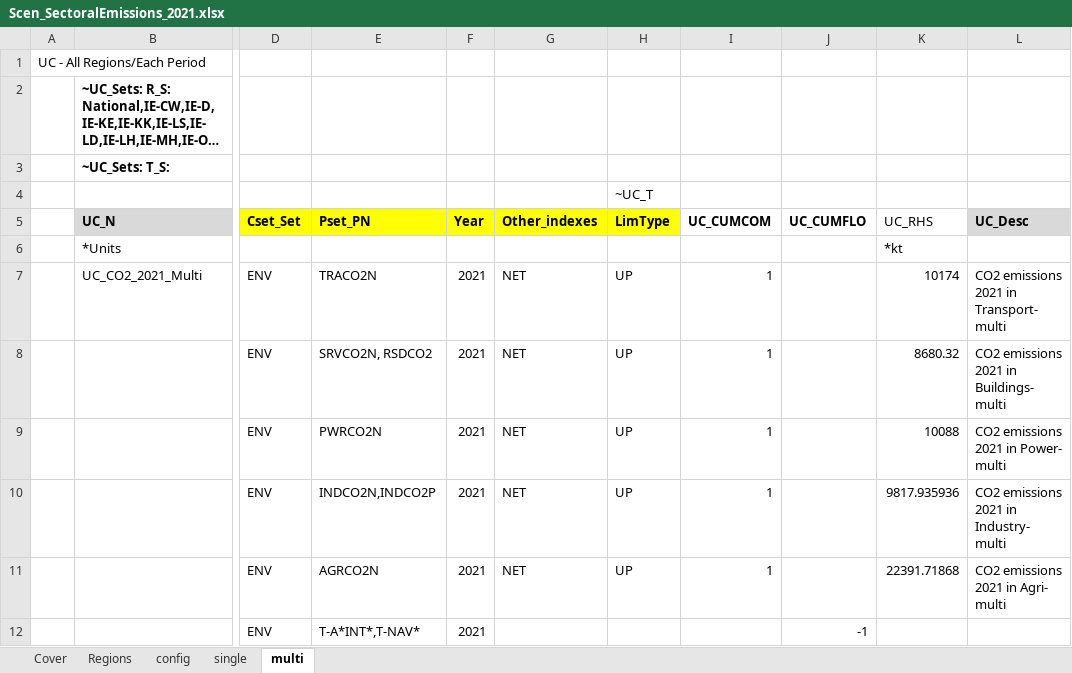
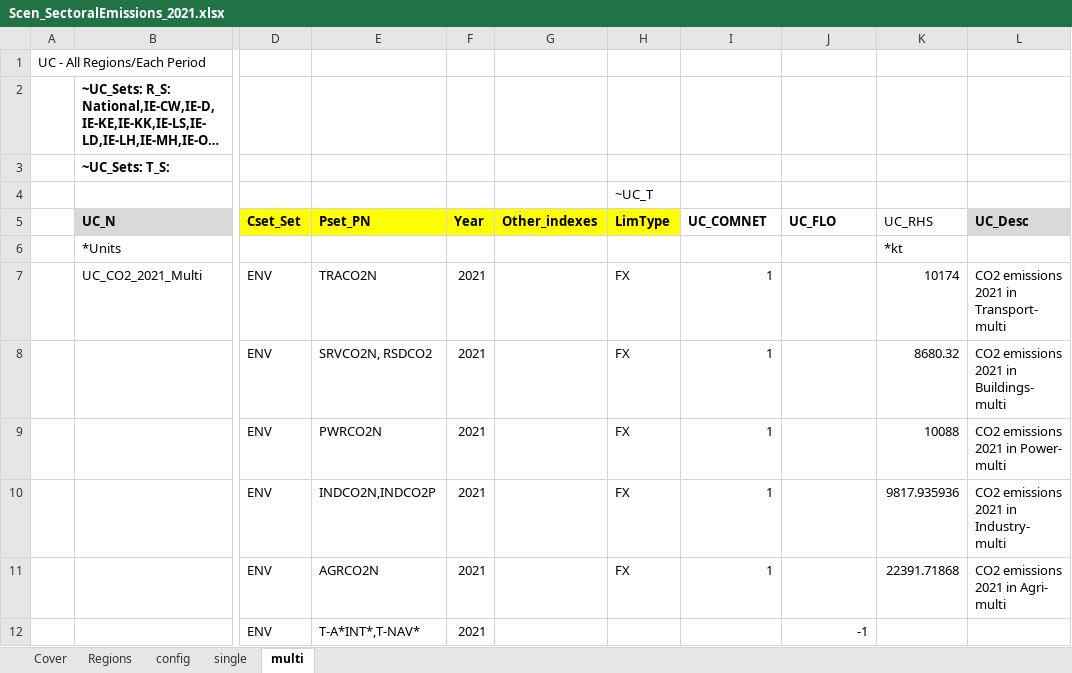
Before and after one commit to MaREI-EPMG/times-ireland-model, an Excel workbook: SuppXLS/Scen_SectoralEmissions_2021.xlsx, sheet multi, drawn as a sheet; only a part is shown, gaps mark what is left out; long unchanged cells end in …; values as stored, in another font and other column widths than the file's, no borders; the diff names each change by its address in the sheet, - before the commit and + after, or states it on an @@ line.

```diff
--- a/SuppXLS/Scen_SectoralEmissions_2021.xlsx (sheet multi)
+++ b/SuppXLS/Scen_SectoralEmissions_2021.xlsx (sheet multi)
-I5: UC_CUMCOM
+I5: UC_COMNET
-J5: UC_CUMFLO
+J5: UC_FLO
-G7:G11 (Other_indexes): NET
+G7:G11 (Other_indexes): (empty)
-H7:H11 (LimType): UP
+H7:H11 (LimType): FX
```
Also changed, not shown: sheet single, SuppXLS/Scen_B_RSD_UC.xlsx, SuppXLS/Scen_B_SRV_UC.xlsx, 2 other files.
